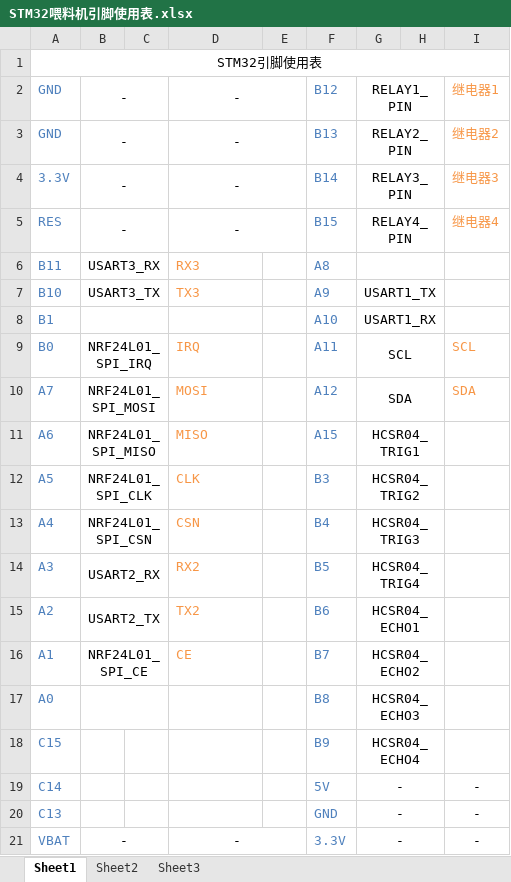
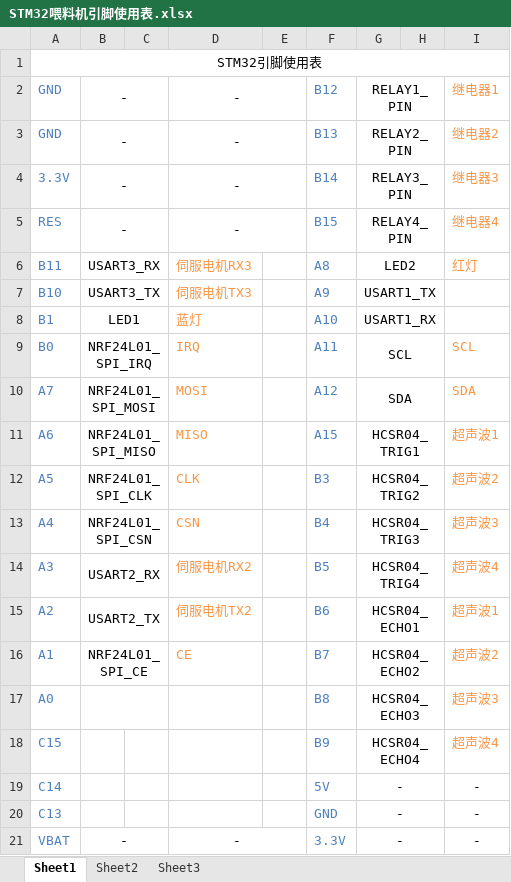
Before and after one commit to chenxuanjie/Pigeon-feeder, an Excel workbook: 鸽子喂料机/STM32喂料机引脚使用表.xlsx, sheet Sheet1, drawn as a sheet; values as stored, in another font and other column widths than the file's, no borders; the diff names each change by its address in the sheet, - before the commit and + after, or states it on an @@ line.

```diff
--- a/鸽子喂料机/STM32喂料机引脚使用表.xlsx (sheet Sheet1)
+++ b/鸽子喂料机/STM32喂料机引脚使用表.xlsx (sheet Sheet1)
-D6: RX3
+D6: 伺服电机RX3
-G6: (empty)
+G6: LED2
-I6: (empty)
+I6: 红灯
-D7: TX3
+D7: 伺服电机TX3
-B8: (empty)
+B8: LED1
-D8: (empty)
+D8: 蓝灯
-I11: (empty)
+I11: 超声波1
-I12: (empty)
+I12: 超声波2
-I13: (empty)
+I13: 超声波3
-D14: RX2
+D14: 伺服电机RX2
-I14: (empty)
+I14: 超声波4
-D15: TX2
+D15: 伺服电机TX2
-I15: (empty)
+I15: 超声波1
-I16: (empty)
+I16: 超声波2
-I17: (empty)
+I17: 超声波3
-I18: (empty)
+I18: 超声波4
```
Also changed, not shown: 18 other files.
